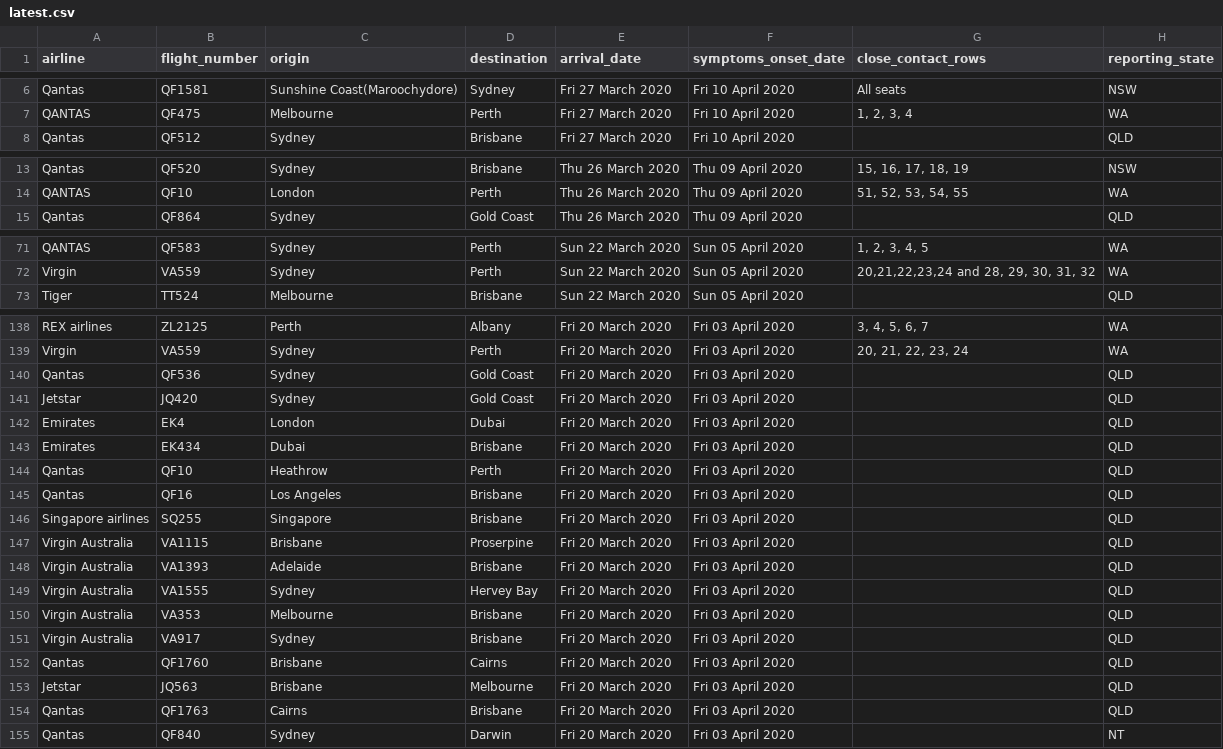
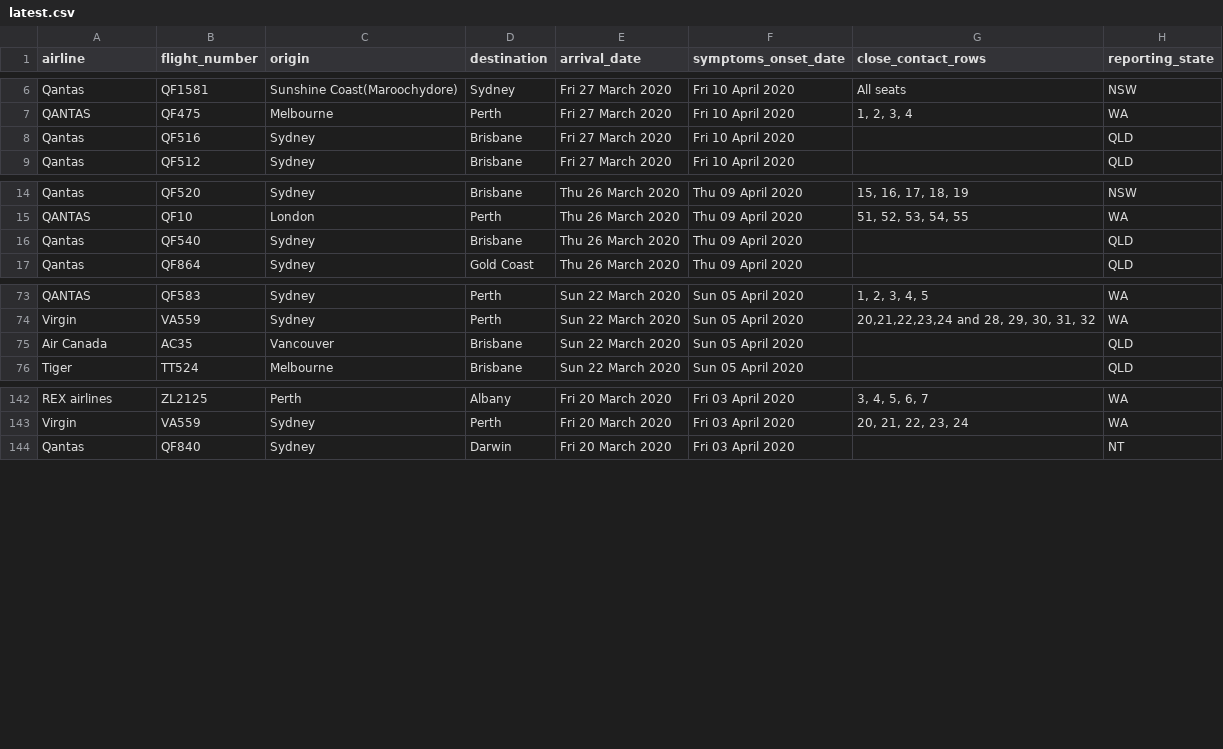
Before and after one commit to bazickoff/covid19-aus-flights-scraper, a CSV file: flight_data/all/latest.csv, drawn as a sheet; only a part is shown, gaps mark what is left out; the diff covers the shown part only.

```diff
--- a/flight_data/all/latest.csv
+++ b/flight_data/all/latest.csv
@@ -7,2 +7,3 @@ Qantas,QF1581,Sunshine Coast(Maroochydore),Sydney,Fri 27 March 2020,Fri 10 April
 QANTAS,QF475,Melbourne,Perth,Fri 27 March 2020,Fri 10 April 2020,"1, 2, 3, 4",WA
+Qantas,QF516,Sydney,Brisbane,Fri 27 March 2020,Fri 10 April 2020,,QLD
 Qantas,QF512,Sydney,Brisbane,Fri 27 March 2020,Fri 10 April 2020,,QLD
@@ -14,2 +15,3 @@ Qantas,QF520,Sydney,Brisbane,Thu 26 March 2020,Thu 09 April 2020,"15, 16, 17, 18
 QANTAS,QF10,London,Perth,Thu 26 March 2020,Thu 09 April 2020,"51, 52, 53, 54, 55",WA
+Qantas,QF540,Sydney,Brisbane,Thu 26 March 2020,Thu 09 April 2020,,QLD
 Qantas,QF864,Sydney,Gold Coast,Thu 26 March 2020,Thu 09 April 2020,,QLD
@@ -72,2 +74,3 @@ QANTAS,QF583,Sydney,Perth,Sun 22 March 2020,Sun 05 April 2020,"1, 2, 3, 4, 5",WA
 Virgin,VA559,Sydney,Perth,Sun 22 March 2020,Sun 05 April 2020,"20,21,22,23,24 and 28, 29, 30, 31, 32",WA
+Air Canada,AC35,Vancouver,Brisbane,Sun 22 March 2020,Sun 05 April 2020,,QLD
 Tiger,TT524,Melbourne,Brisbane,Sun 22 March 2020,Sun 05 April 2020,,QLD
@@ -139,17 +143,2 @@ REX airlines,ZL2125,Perth,Albany,Fri 20 March 2020,Fri 03 April 2020,"3, 4, 5, 6
 Virgin,VA559,Sydney,Perth,Fri 20 March 2020,Fri 03 April 2020,"20, 21, 22, 23, 24",WA
-Qantas,QF536,Sydney,Gold Coast,Fri 20 March 2020,Fri 03 April 2020,,QLD
-Jetstar,JQ420,Sydney,Gold Coast,Fri 20 March 2020,Fri 03 April 2020,,QLD
-Emirates,EK4,London,Dubai,Fri 20 March 2020,Fri 03 April 2020,,QLD
-Emirates,EK434,Dubai,Brisbane,Fri 20 March 2020,Fri 03 April 2020,,QLD
-Qantas,QF10,Heathrow,Perth,Fri 20 March 2020,Fri 03 April 2020,,QLD
-Qantas,QF16,Los Angeles,Brisbane,Fri 20 March 2020,Fri 03 April 2020,,QLD
-Singapore airlines,SQ255,Singapore,Brisbane,Fri 20 March 2020,Fri 03 April 2020,,QLD
-Virgin Australia,VA1115,Brisbane,Proserpine,Fri 20 March 2020,Fri 03 April 2020,,QLD
-Virgin Australia,VA1393,Adelaide,Brisbane,Fri 20 March 2020,Fri 03 April 2020,,QLD
-Virgin Australia,VA1555,Sydney,Hervey Bay,Fri 20 March 2020,Fri 03 April 2020,,QLD
-Virgin Australia,VA353,Melbourne,Brisbane,Fri 20 March 2020,Fri 03 April 2020,,QLD
-Virgin Australia,VA917,Sydney,Brisbane,Fri 20 March 2020,Fri 03 April 2020,,QLD
-Qantas,QF1760,Brisbane,Cairns,Fri 20 March 2020,Fri 03 April 2020,,QLD
-Jetstar,JQ563,Brisbane,Melbourne,Fri 20 March 2020,Fri 03 April 2020,,QLD
-Qantas,QF1763,Cairns,Brisbane,Fri 20 March 2020,Fri 03 April 2020,,QLD
 Qantas,QF840,Sydney,Darwin,Fri 20 March 2020,Fri 03 April 2020,,NT
```
Also changed, not shown: 1 added row and 1 removed row elsewhere in this file, 1 other file.
